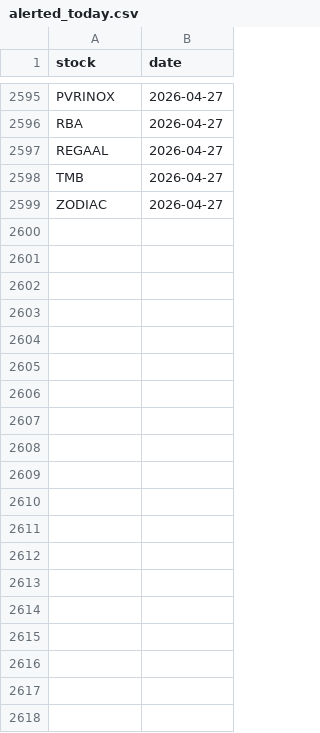
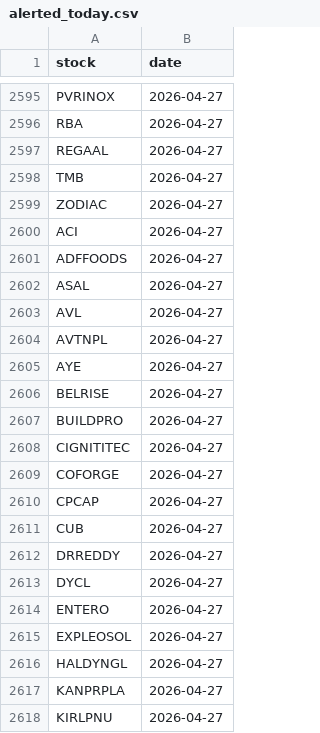
Before and after one commit to manjunathashtagi/Trading-Radar, a CSV file: data/alerted_today.csv, drawn as a sheet; only a part is shown, gaps mark what is left out; the diff covers the shown part only; the diff names each change by its address in the sheet, - before the commit and + after, or states it on an @@ line.

```diff
--- a/data/alerted_today.csv
+++ b/data/alerted_today.csv
+row 2600: ACI | 2026-04-27
+row 2601: ADFFOODS | 2026-04-27
+row 2602: ASAL | 2026-04-27
+row 2603: AVL | 2026-04-27
+row 2604: AVTNPL | 2026-04-27
+row 2605: AYE | 2026-04-27
+row 2606: BELRISE | 2026-04-27
+row 2607: BUILDPRO | 2026-04-27
+row 2608: CIGNITITEC | 2026-04-27
+row 2609: COFORGE | 2026-04-27
+row 2610: CPCAP | 2026-04-27
+row 2611: CUB | 2026-04-27
+row 2612: DRREDDY | 2026-04-27
+row 2613: DYCL | 2026-04-27
+row 2614: ENTERO | 2026-04-27
+row 2615: EXPLEOSOL | 2026-04-27
+row 2616: HALDYNGL | 2026-04-27
+row 2617: KANPRPLA | 2026-04-27
+row 2618: KIRLPNU | 2026-04-27
```
Also changed, not shown: 10 added rows elsewhere in this file.
